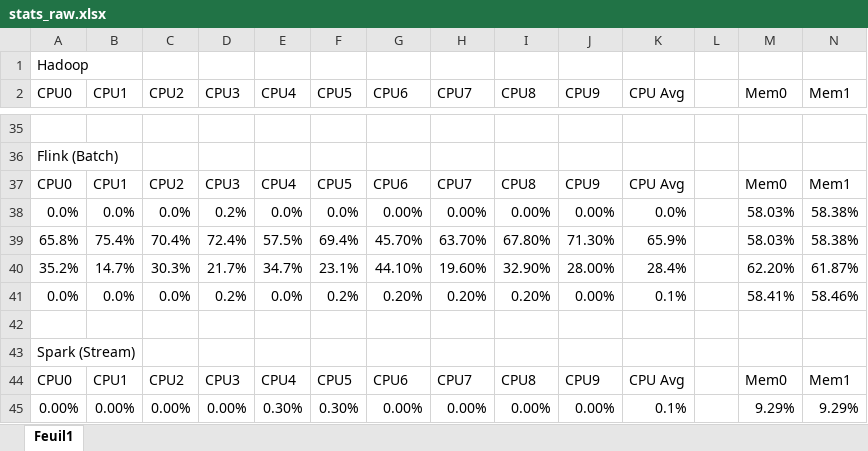
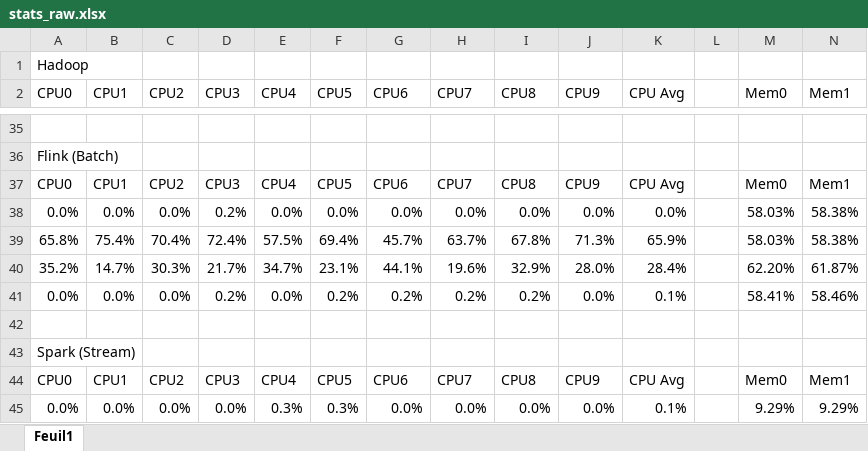
Before and after one commit to Mahesh-Ranaweera/Distributed-Systems_project, an Excel workbook: stats_raw.xlsx, sheet Feuil1, drawn as a sheet; only a part is shown, gaps mark what is left out; values as stored, in another font and other column widths than the file's, no borders; the diff covers the shown part only; the diff names each change by its address in the sheet, - before the commit and + after, or states it on an @@ line.

```diff
--- a/stats_raw.xlsx (sheet Feuil1)
+++ b/stats_raw.xlsx (sheet Feuil1)
-G38 (CPU6): 0.00%
+G38 (CPU6): 0.0%
-H38 (CPU7): 0.00%
+H38 (CPU7): 0.0%
-I38 (CPU8): 0.00%
+I38 (CPU8): 0.0%
-J38 (CPU9): 0.00%
+J38 (CPU9): 0.0%
-G39 (CPU6): 45.70%
+G39 (CPU6): 45.7%
-H39 (CPU7): 63.70%
+H39 (CPU7): 63.7%
-I39 (CPU8): 67.80%
+I39 (CPU8): 67.8%
-J39 (CPU9): 71.30%
+J39 (CPU9): 71.3%
-G40 (CPU6): 44.10%
+G40 (CPU6): 44.1%
-H40 (CPU7): 19.60%
+H40 (CPU7): 19.6%
-I40 (CPU8): 32.90%
+I40 (CPU8): 32.9%
-J40 (CPU9): 28.00%
+J40 (CPU9): 28.0%
-G41 (CPU6): 0.20%
+G41 (CPU6): 0.2%
-H41 (CPU7): 0.20%
+H41 (CPU7): 0.2%
-I41 (CPU8): 0.20%
+I41 (CPU8): 0.2%
-J41 (CPU9): 0.00%
+J41 (CPU9): 0.0%
-A45 (CPU0): 0.00%
+A45 (CPU0): 0.0%
-B45 (CPU1): 0.00%
+B45 (CPU1): 0.0%
-C45 (CPU2): 0.00%
+C45 (CPU2): 0.0%
-D45 (CPU3): 0.00%
+D45 (CPU3): 0.0%
-E45 (CPU4): 0.30%
+E45 (CPU4): 0.3%
-F45 (CPU5): 0.30%
+F45 (CPU5): 0.3%
-G45 (CPU6): 0.00%
+G45 (CPU6): 0.0%
-H45 (CPU7): 0.00%
+H45 (CPU7): 0.0%
-I45 (CPU8): 0.00%
+I45 (CPU8): 0.0%
-J45 (CPU9): 0.00%
+J45 (CPU9): 0.0%
```
Also changed, not shown: 30 added rows and 80 edited cells elsewhere in this sheet.
